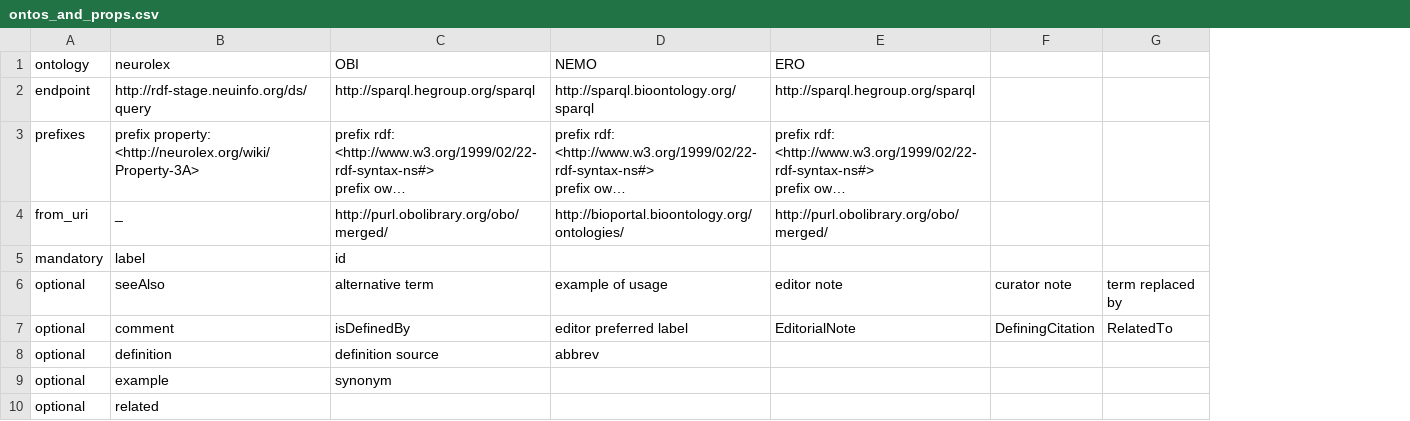
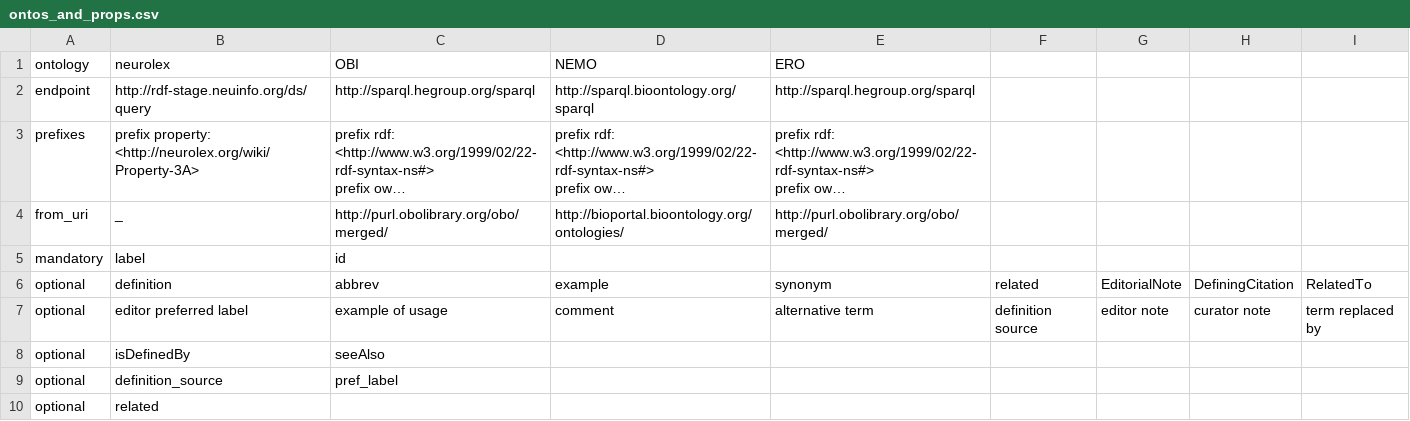
Before and after one commit to G-Node/OEN, a CSV file: pyscripts/OntoMapper/ontos_and_props.csv, drawn as a sheet; long unchanged cells end in …; removed rows and columns are numbered as before the commit, all else as after; the diff names each change by its address in the sheet, - before the commit and + after, or states it on an @@ line.

Commit message:
dictToCSVFile function
Write down csvdict structure queried content.
Write down subset of "non-ontologised" terms.
Next: order written down infos, like with like.

```diff
--- a/pyscripts/OntoMapper/ontos_and_props.csv
+++ b/pyscripts/OntoMapper/ontos_and_props.csv
+column F, row 6: related
+column G, row 6: EditorialNote
-row 6: optional | seeAlso | alternative term | example of usage | editor note | curator note | term replaced by
-row 7: optional | comment | isDefinedBy | editor preferred label | EditorialNote | DefiningCitation | RelatedTo
-C6 (OBI): definition source
+C6 (OBI): abbrev
-D6 (NEMO): abbrev
+D6 (NEMO): example
-E6 (ERO): (empty)
+E6 (ERO): synonym
-H6: (empty)
+H6: DefiningCitation
-I6: (empty)
+I6: RelatedTo
-row 9: optional | example | synonym
+row 7: optional | editor preferred label | example of usage | comment | alternative term | definition source | editor note | curator note | term replaced by
+row 8: optional | isDefinedBy | seeAlso
+row 9: optional | definition_source | pref_label
```
Also changed, not shown: 3 other files.
